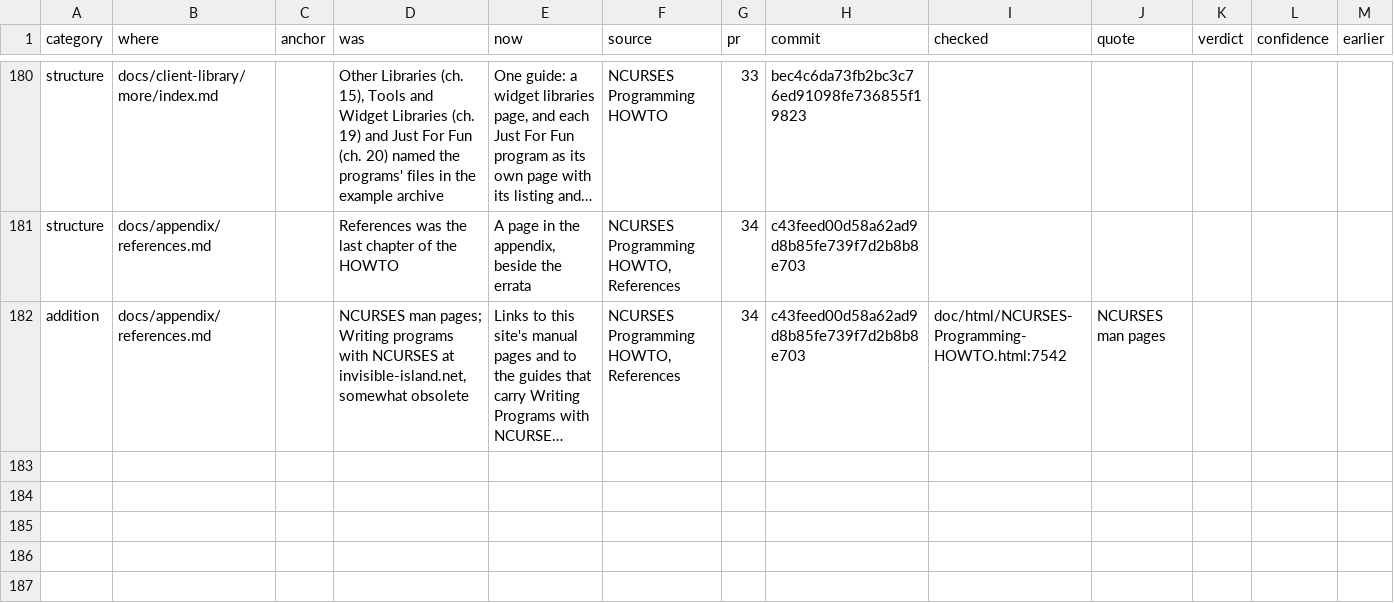
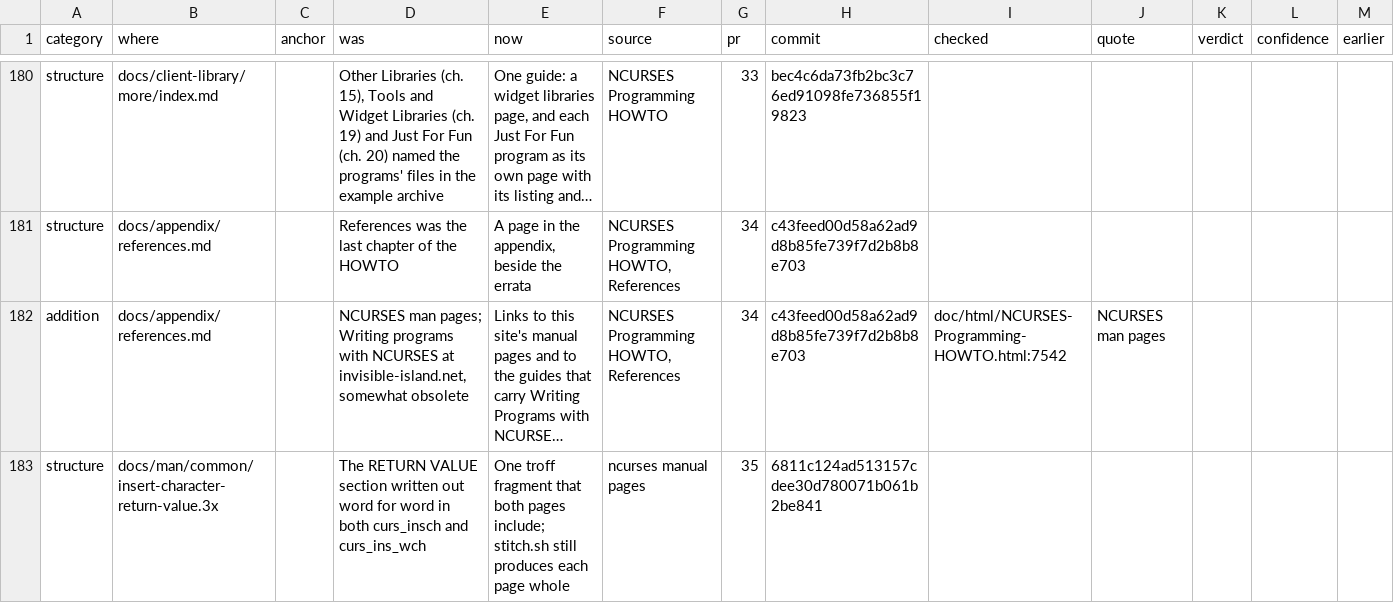
Before and after one commit to betsalel-williamson/ncurses, a CSV file: docs/appendix/errata.csv, drawn as a sheet; only a part is shown, gaps mark what is left out; long unchanged cells end in …; the diff names each change by its address in the sheet, - before the commit and + after, or states it on an @@ line.

```diff
--- a/docs/appendix/errata.csv
+++ b/docs/appendix/errata.csv
+row 183: structure | docs/man/common/insert-character-return-value.3x |  | The RETURN VALUE section written out word for word in both curs_insch and curs_ins_wch | One troff fragment that both pages include; stitch.sh still produces each page whole | ncurses manual pages | 35 | 6811c124ad513157cdee30d780071b061b2be841
```
